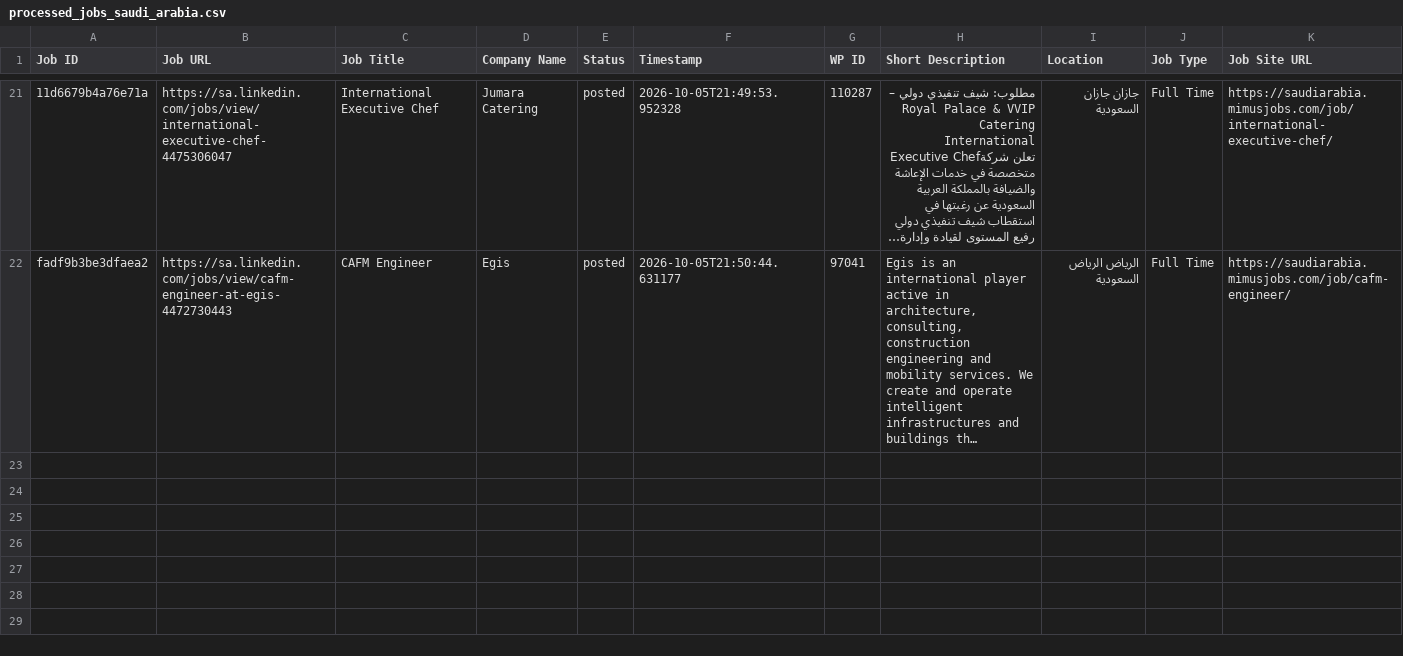
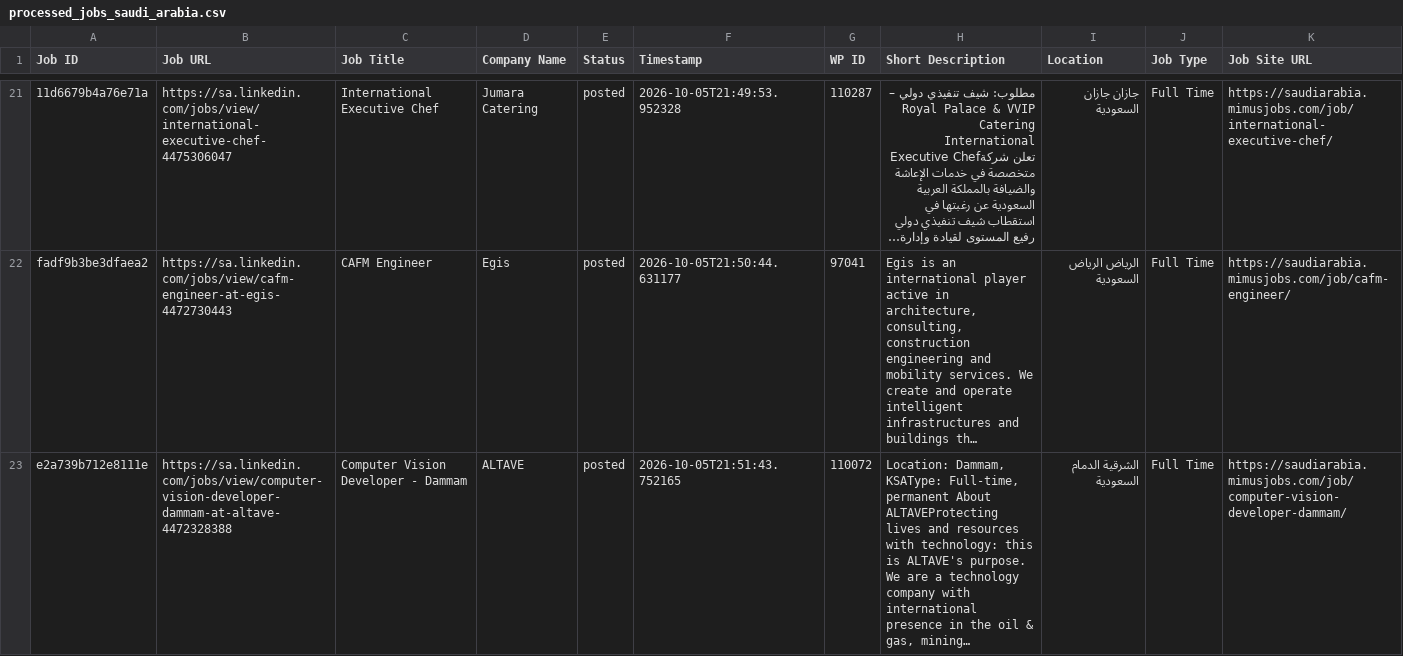
Before and after one commit to projectfetcher/salinkedin, a CSV file: processed_jobs_saudi_arabia.csv, drawn as a sheet; only a part is shown, gaps mark what is left out; long unchanged cells end in …; the diff names each change by its address in the sheet, - before the commit and + after, or states it on an @@ line.

```diff
--- a/processed_jobs_saudi_arabia.csv
+++ b/processed_jobs_saudi_arabia.csv
+row 23: e2a739b712e8111e | https://sa.linkedin.com/jobs/view/computer-vision-developer-dammam-at-altave-4472328388 | Computer Vision Developer - Dammam | ALTAVE | posted | 2026-10-05T21:51:43.752165 | 110072 | Location: Dammam, KSAType: Full-time, permanent About ALTAVEProtecting lives and resources with technology: this is ALTAVE's purpose. We are a technology company with international presence in the oil & gas, mining… | الشرقية الدمام السعودية | Full Time | https://saudiarabia.mimusjobs.com/job/computer-vision-developer-dammam/
```
